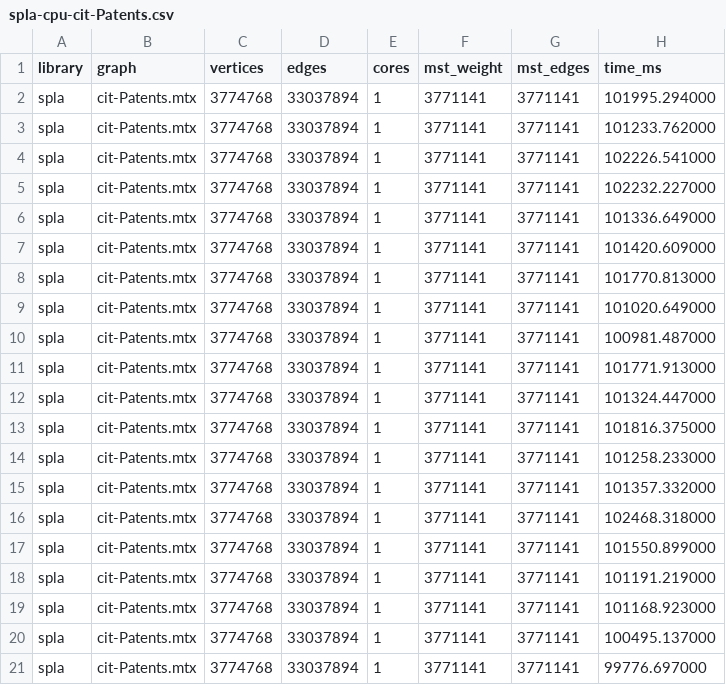
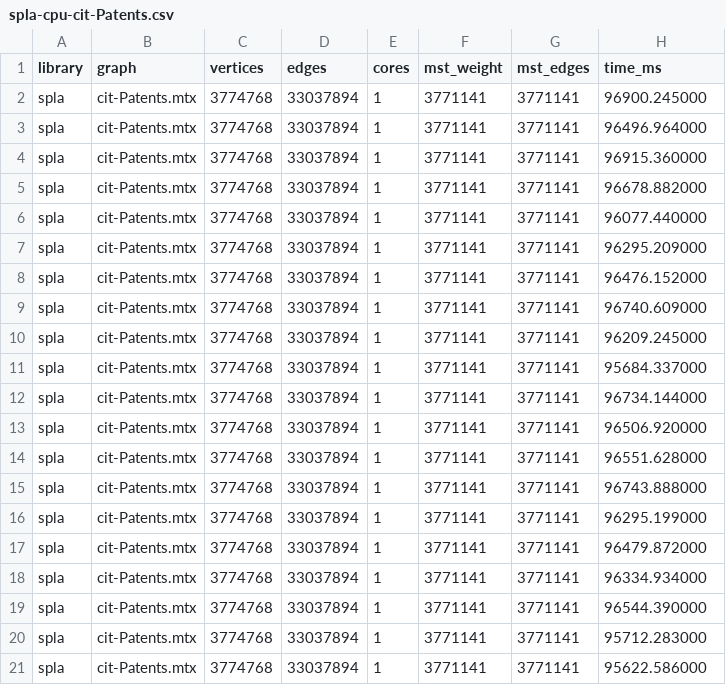
Before and after one commit to vladyoslav/graphs_analysis, a CSV file: experiments/results/spla-cpu-cit-Patents.csv, drawn as a sheet.

Commit message:
chore: spla benches

```diff
--- a/experiments/results/spla-cpu-cit-Patents.csv
+++ b/experiments/results/spla-cpu-cit-Patents.csv
@@ -1,21 +1,21 @@
 library,graph,vertices,edges,cores,mst_weight,mst_edges,time_ms
-spla,cit-Patents.mtx,3774768,33037894,1,3771141,3771141,101995.294000
-spla,cit-Patents.mtx,3774768,33037894,1,3771141,3771141,101233.762000
-spla,cit-Patents.mtx,3774768,33037894,1,3771141,3771141,102226.541000
-spla,cit-Patents.mtx,3774768,33037894,1,3771141,3771141,102232.227000
-spla,cit-Patents.mtx,3774768,33037894,1,3771141,3771141,101336.649000
-spla,cit-Patents.mtx,3774768,33037894,1,3771141,3771141,101420.609000
-spla,cit-Patents.mtx,3774768,33037894,1,3771141,3771141,101770.813000
-spla,cit-Patents.mtx,3774768,33037894,1,3771141,3771141,101020.649000
-spla,cit-Patents.mtx,3774768,33037894,1,3771141,3771141,100981.487000
-spla,cit-Patents.mtx,3774768,33037894,1,3771141,3771141,101771.913000
-spla,cit-Patents.mtx,3774768,33037894,1,3771141,3771141,101324.447000
-spla,cit-Patents.mtx,3774768,33037894,1,3771141,3771141,101816.375000
-spla,cit-Patents.mtx,3774768,33037894,1,3771141,3771141,101258.233000
-spla,cit-Patents.mtx,3774768,33037894,1,3771141,3771141,101357.332000
-spla,cit-Patents.mtx,3774768,33037894,1,3771141,3771141,102468.318000
-spla,cit-Patents.mtx,3774768,33037894,1,3771141,3771141,101550.899000
-spla,cit-Patents.mtx,3774768,33037894,1,3771141,3771141,101191.219000
-spla,cit-Patents.mtx,3774768,33037894,1,3771141,3771141,101168.923000
-spla,cit-Patents.mtx,3774768,33037894,1,3771141,3771141,100495.137000
-spla,cit-Patents.mtx,3774768,33037894,1,3771141,3771141,99776.697000
+spla,cit-Patents.mtx,3774768,33037894,1,3771141,3771141,96900.245000
+spla,cit-Patents.mtx,3774768,33037894,1,3771141,3771141,96496.964000
+spla,cit-Patents.mtx,3774768,33037894,1,3771141,3771141,96915.360000
+spla,cit-Patents.mtx,3774768,33037894,1,3771141,3771141,96678.882000
+spla,cit-Patents.mtx,3774768,33037894,1,3771141,3771141,96077.440000
+spla,cit-Patents.mtx,3774768,33037894,1,3771141,3771141,96295.209000
+spla,cit-Patents.mtx,3774768,33037894,1,3771141,3771141,96476.152000
+spla,cit-Patents.mtx,3774768,33037894,1,3771141,3771141,96740.609000
+spla,cit-Patents.mtx,3774768,33037894,1,3771141,3771141,96209.245000
+spla,cit-Patents.mtx,3774768,33037894,1,3771141,3771141,95684.337000
+spla,cit-Patents.mtx,3774768,33037894,1,3771141,3771141,96734.144000
+spla,cit-Patents.mtx,3774768,33037894,1,3771141,3771141,96506.920000
+spla,cit-Patents.mtx,3774768,33037894,1,3771141,3771141,96551.628000
+spla,cit-Patents.mtx,3774768,33037894,1,3771141,3771141,96743.888000
+spla,cit-Patents.mtx,3774768,33037894,1,3771141,3771141,96295.199000
+spla,cit-Patents.mtx,3774768,33037894,1,3771141,3771141,96479.872000
+spla,cit-Patents.mtx,3774768,33037894,1,3771141,3771141,96334.934000
+spla,cit-Patents.mtx,3774768,33037894,1,3771141,3771141,96544.390000
+spla,cit-Patents.mtx,3774768,33037894,1,3771141,3771141,95712.283000
+spla,cit-Patents.mtx,3774768,33037894,1,3771141,3771141,95622.586000
```
Also changed, not shown: experiments/results/spla-cpu-amazon0601.csv, experiments/results/spla-cpu-citationCiteseer.csv, 12 other files.
